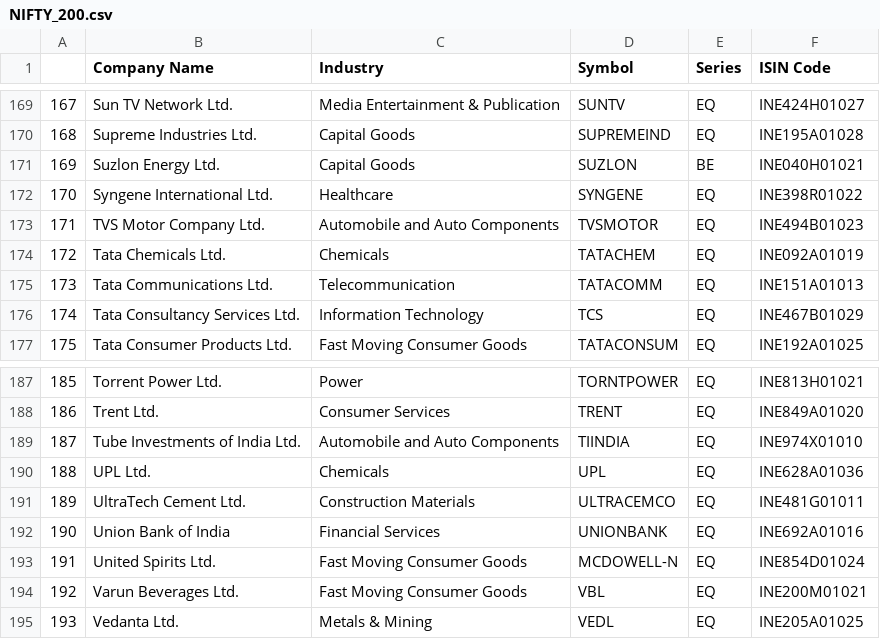
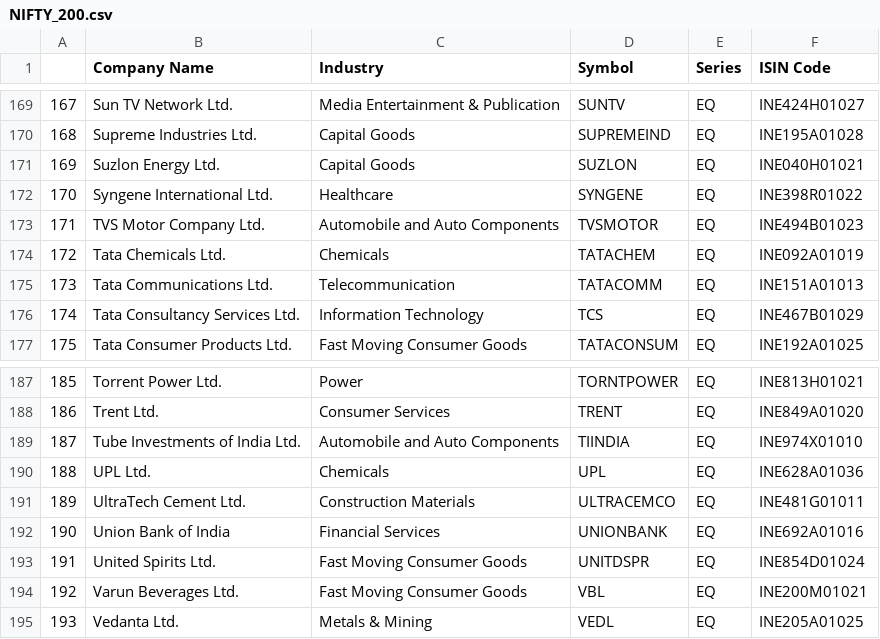
Before and after one commit to gaurangpalekar/News-Sentiment-Analysis, a CSV file: datasets/NIFTY_200.csv, drawn as a sheet; only a part is shown, gaps mark what is left out.

```diff
--- a/datasets/NIFTY_200.csv
+++ b/datasets/NIFTY_200.csv
@@ -170,3 +170,3 @@
 168,Supreme Industries Ltd.,Capital Goods,SUPREMEIND,EQ,INE195A01028
-169,Suzlon Energy Ltd.,Capital Goods,SUZLON,BE,INE040H01021
+169,Suzlon Energy Ltd.,Capital Goods,SUZLON,EQ,INE040H01021
 170,Syngene International Ltd.,Healthcare,SYNGENE,EQ,INE398R01022
@@ -192,3 +192,3 @@
 190,Union Bank of India,Financial Services,UNIONBANK,EQ,INE692A01016
-191,United Spirits Ltd.,Fast Moving Consumer Goods,MCDOWELL-N,EQ,INE854D01024
+191,United Spirits Ltd.,Fast Moving Consumer Goods,UNITDSPR,EQ,INE854D01024
 192,Varun Beverages Ltd.,Fast Moving Consumer Goods,VBL,EQ,INE200M01021
```
Also changed, not shown: datasets/NIFTY_100.csv, datasets/NIFTY_500.csv, 3 other files.
